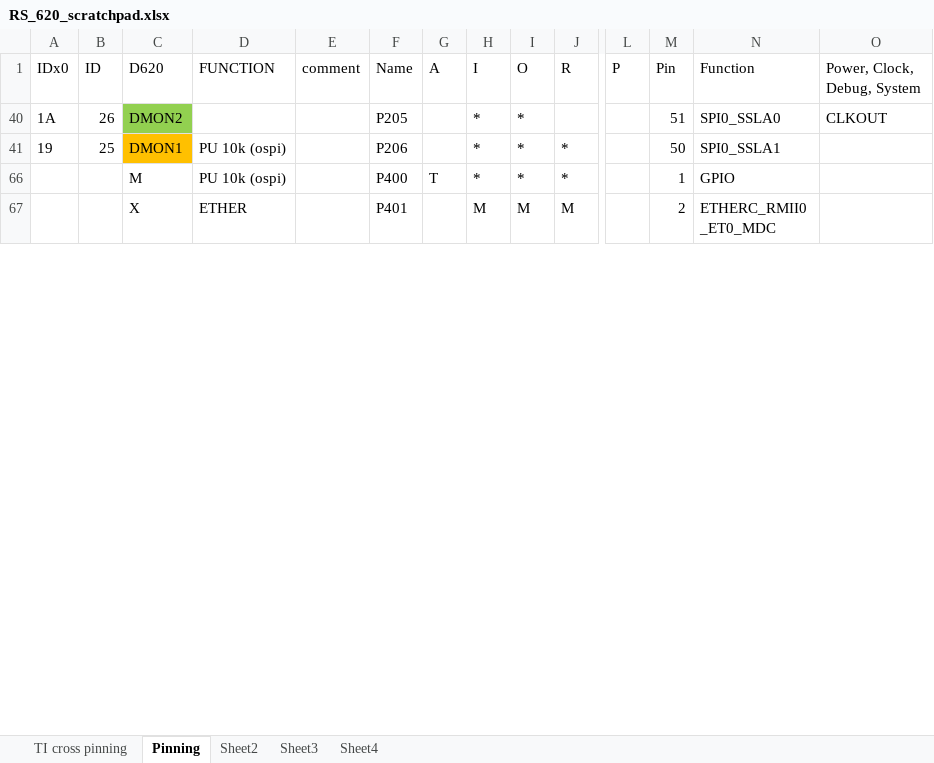
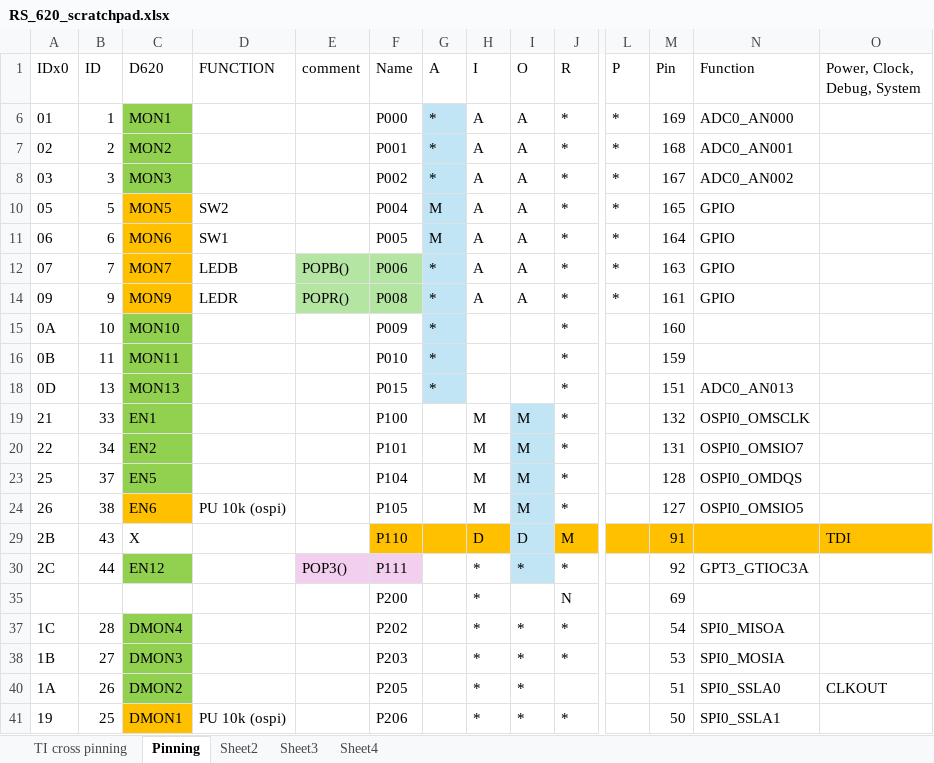
Before and after one commit to daledrinkard/POC, an Excel workbook: RS_D620/documents/RS_620_scratchpad.xlsx, sheet Pinning, drawn as a sheet; only a part is shown, gaps mark what is left out; the shorter side is filled out with more unchanged rows; values as stored, in another font and other column widths than the file's, no borders; rows hold the shown columns only; the diff covers the shown part only; the diff names each change by its address in the sheet, - before the commit and + after, or states it on an @@ line.

```diff
--- a/RS_D620/documents/RS_620_scratchpad.xlsx (sheet Pinning)
+++ b/RS_D620/documents/RS_620_scratchpad.xlsx (sheet Pinning)
@@ row 6 unhidden: 01 | 1 | MON1 |  |  | P000 | * | A | A | * | * | 169 | ADC0_AN000 @@
@@ row 7 unhidden: 02 | 2 | MON2 |  |  | P001 | * | A | A | * | * | 168 | ADC0_AN001 @@
@@ row 8 unhidden: 03 | 3 | MON3 |  |  | P002 | * | A | A | * | * | 167 | ADC0_AN002 @@
@@ row 10 unhidden: 05 | 5 | MON5 | SW2 |  | P004 | M | A | A | * | * | 165 | GPIO @@
@@ row 11 unhidden: 06 | 6 | MON6 | SW1 |  | P005 | M | A | A | * | * | 164 | GPIO @@
@@ row 12 unhidden: 07 | 7 | MON7 | LEDB | POPB() | P006 | * | A | A | * | * | 163 | GPIO @@
@@ row 14 unhidden: 09 | 9 | MON9 | LEDR | POPR() | P008 | * | A | A | * | * | 161 | GPIO @@
@@ row 15 unhidden: 0A | 10 | MON10 |  |  | P009 | * |  |  | * |  | 160 @@
@@ row 16 unhidden: 0B | 11 | MON11 |  |  | P010 | * |  |  | * |  | 159 @@
@@ row 18 unhidden: 0D | 13 | MON13 |  |  | P015 | * |  |  | * |  | 151 | ADC0_AN013 @@
@@ row 19 unhidden: 21 | 33 | EN1 |  |  | P100 |  | M | M | * |  | 132 | OSPI0_OMSCLK @@
@@ row 20 unhidden: 22 | 34 | EN2 |  |  | P101 |  | M | M | * |  | 131 | OSPI0_OMSIO7 @@
@@ row 23 unhidden: 25 | 37 | EN5 |  |  | P104 |  | M | M | * |  | 128 | OSPI0_OMDQS @@
@@ row 24 unhidden: 26 | 38 | EN6 | PU 10k (ospi) |  | P105 |  | M | M | * |  | 127 | OSPI0_OMSIO5 @@
@@ row 29 unhidden: 2B | 43 | X |  |  | P110 |  | D | D | M |  | 91 |  | TDI @@
@@ row 30 unhidden: 2C | 44 | EN12 |  | POP3() | P111 |  | * | * | * |  | 92 | GPT3_GTIOC3A @@
@@ row 35 unhidden:  |  |  |  |  | P200 |  | * |  | N |  | 69 @@
@@ row 37 unhidden: 1C | 28 | DMON4 |  |  | P202 |  | * | * | * |  | 54 | SPI0_MISOA @@
@@ row 38 unhidden: 1B | 27 | DMON3 |  |  | P203 |  | * | * | * |  | 53 | SPI0_MOSIA @@
```
Also changed, not shown: 1 added row, 29 hidden or unhidden rows and cell formats elsewhere in this sheet, sheet Sheet3, hidden cells, RS_D620/documents/R7FA6T2AB3CFP.xlsx, 47 other files.
